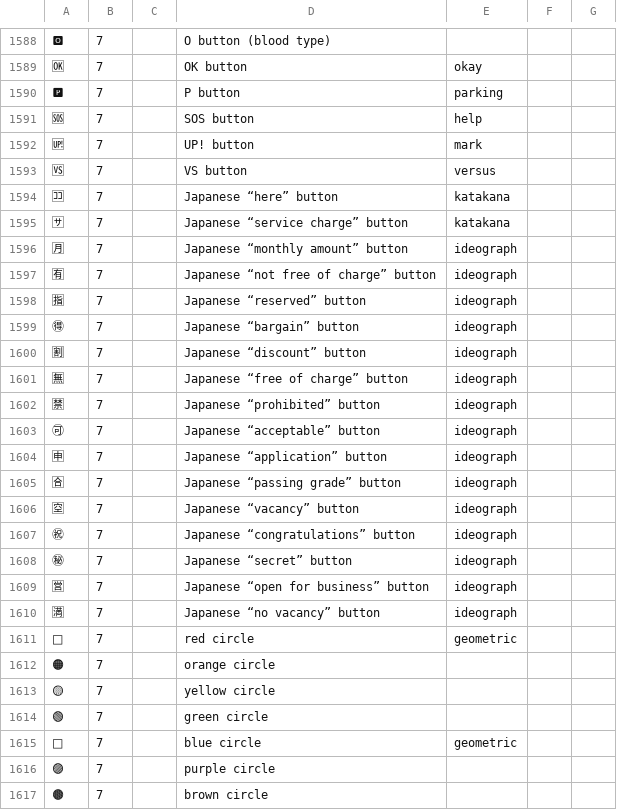
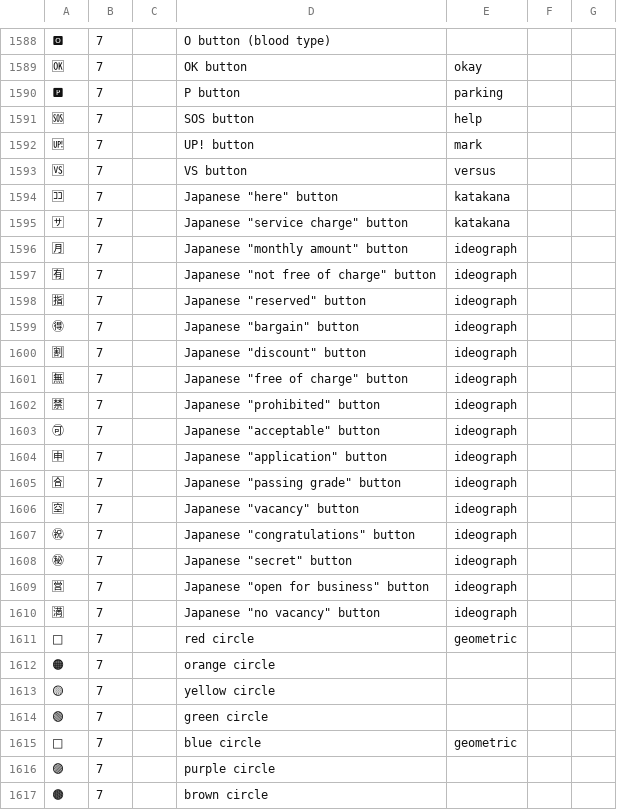
Before and after one commit to projects-gg/MinecraftLauncher, a TSV file: apps/launcher/src/features/emoji/data/emoji.en.tsv, drawn as a sheet; only a part is shown, gaps mark what is left out; the diff names each change by its address in the sheet, - before the commit and + after, or states it on an @@ line.

Commit message:
Straight double quotes in player-visible text: locales, plan notes, emoji names, the overlay's missing-world note
The owner's rule (25 Oct): what players read quotes with "…", never with curly quotes. Twelve
locale strings (TR and EN), the crew plan's note in three places, the overlay's "world not found"
line, and seventeen English emoji names CLDR quotes (the generator now straightens them, so the
data stays this way when it is made again). Code comments and test vectors keep theirs.

```diff
--- a/apps/launcher/src/features/emoji/data/emoji.en.tsv
+++ b/apps/launcher/src/features/emoji/data/emoji.en.tsv
-D1594: Japanese “here” button
+D1594: Japanese "here" button
-D1595: Japanese “service charge” button
+D1595: Japanese "service charge" button
-D1596: Japanese “monthly amount” button
+D1596: Japanese "monthly amount" button
-D1597: Japanese “not free of charge” button
+D1597: Japanese "not free of charge" button
-D1598: Japanese “reserved” button
+D1598: Japanese "reserved" button
-D1599: Japanese “bargain” button
+D1599: Japanese "bargain" button
-D1600: Japanese “discount” button
+D1600: Japanese "discount" button
-D1601: Japanese “free of charge” button
+D1601: Japanese "free of charge" button
-D1602: Japanese “prohibited” button
+D1602: Japanese "prohibited" button
-D1603: Japanese “acceptable” button
+D1603: Japanese "acceptable" button
-D1604: Japanese “application” button
+D1604: Japanese "application" button
-D1605: Japanese “passing grade” button
+D1605: Japanese "passing grade" button
-D1606: Japanese “vacancy” button
+D1606: Japanese "vacancy" button
-D1607: Japanese “congratulations” button
+D1607: Japanese "congratulations" button
-D1608: Japanese “secret” button
+D1608: Japanese "secret" button
-D1609: Japanese “open for business” button
+D1609: Japanese "open for business" button
-D1610: Japanese “no vacancy” button
+D1610: Japanese "no vacancy" button
```
Also changed, not shown: apps/launcher/src/features/emoji/data/emoji.tr.tsv, 16 other files.
